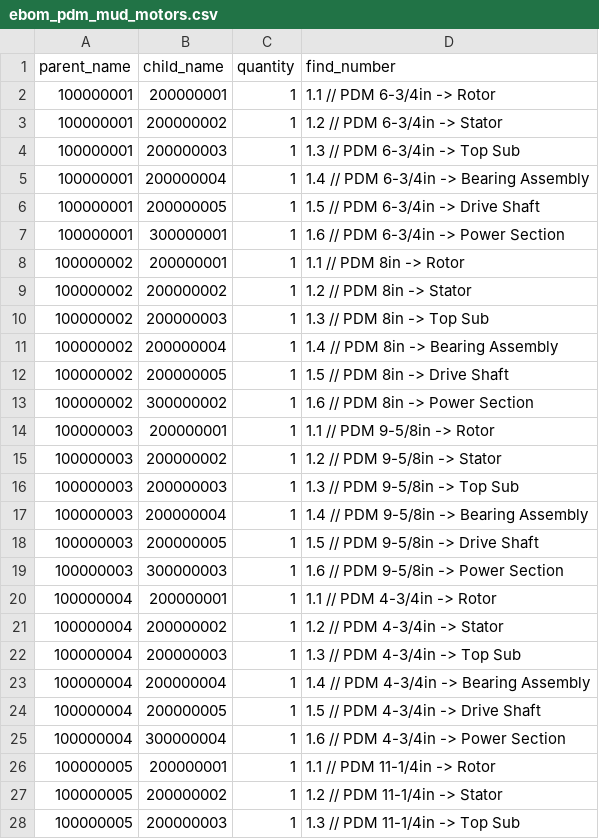
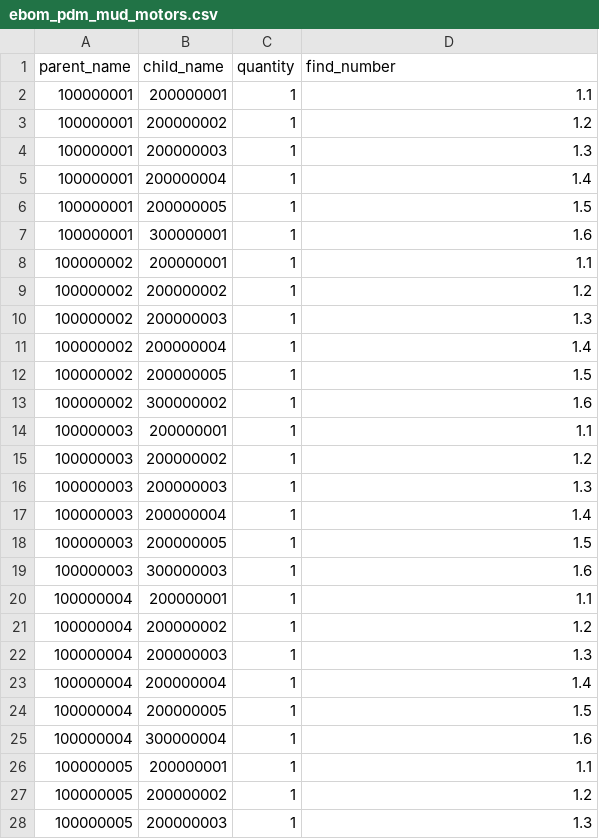
Before and after one commit to agsinghmac/bom, a CSV file: ebom_pdm_mud_motors.csv, drawn as a sheet; only a part is shown; the diff covers the shown part only.

Commit message:
removed quotes
removed quotes that was causing problem at neo4j load

```diff
--- a/ebom_pdm_mud_motors.csv
+++ b/ebom_pdm_mud_motors.csv
@@ -1,28 +1,28 @@
 parent_name,child_name,quantity,find_number
-100000001,200000001,1,"1.1"  // PDM 6-3/4in -> Rotor
-100000001,200000002,1,"1.2"  // PDM 6-3/4in -> Stator
-100000001,200000003,1,"1.3"  // PDM 6-3/4in -> Top Sub
-100000001,200000004,1,"1.4"  // PDM 6-3/4in -> Bearing Assembly
-100000001,200000005,1,"1.5"  // PDM 6-3/4in -> Drive Shaft
-100000001,300000001,1,"1.6"  // PDM 6-3/4in -> Power Section
-100000002,200000001,1,"1.1"  // PDM 8in -> Rotor
-100000002,200000002,1,"1.2"  // PDM 8in -> Stator
-100000002,200000003,1,"1.3"  // PDM 8in -> Top Sub
-100000002,200000004,1,"1.4"  // PDM 8in -> Bearing Assembly
-100000002,200000005,1,"1.5"  // PDM 8in -> Drive Shaft
-100000002,300000002,1,"1.6"  // PDM 8in -> Power Section
-100000003,200000001,1,"1.1"  // PDM 9-5/8in -> Rotor
-100000003,200000002,1,"1.2"  // PDM 9-5/8in -> Stator
-100000003,200000003,1,"1.3"  // PDM 9-5/8in -> Top Sub
-100000003,200000004,1,"1.4"  // PDM 9-5/8in -> Bearing Assembly
-100000003,200000005,1,"1.5"  // PDM 9-5/8in -> Drive Shaft
-100000003,300000003,1,"1.6"  // PDM 9-5/8in -> Power Section
-100000004,200000001,1,"1.1"  // PDM 4-3/4in -> Rotor
-100000004,200000002,1,"1.2"  // PDM 4-3/4in -> Stator
-100000004,200000003,1,"1.3"  // PDM 4-3/4in -> Top Sub
-100000004,200000004,1,"1.4"  // PDM 4-3/4in -> Bearing Assembly
-100000004,200000005,1,"1.5"  // PDM 4-3/4in -> Drive Shaft
-100000004,300000004,1,"1.6"  // PDM 4-3/4in -> Power Section
-100000005,200000001,1,"1.1"  // PDM 11-1/4in -> Rotor
-100000005,200000002,1,"1.2"  // PDM 11-1/4in -> Stator
-100000005,200000003,1,"1.3"  // PDM 11-1/4in -> Top Sub
+100000001,200000001,1,1.1
+100000001,200000002,1,1.2
+100000001,200000003,1,1.3
+100000001,200000004,1,1.4
+100000001,200000005,1,1.5
+100000001,300000001,1,1.6
+100000002,200000001,1,1.1
+100000002,200000002,1,1.2
+100000002,200000003,1,1.3
+100000002,200000004,1,1.4
+100000002,200000005,1,1.5
+100000002,300000002,1,1.6
+100000003,200000001,1,1.1
+100000003,200000002,1,1.2
+100000003,200000003,1,1.3
+100000003,200000004,1,1.4
+100000003,200000005,1,1.5
+100000003,300000003,1,1.6
+100000004,200000001,1,1.1
+100000004,200000002,1,1.2
+100000004,200000003,1,1.3
+100000004,200000004,1,1.4
+100000004,200000005,1,1.5
+100000004,300000004,1,1.6
+100000005,200000001,1,1.1
+100000005,200000002,1,1.2
+100000005,200000003,1,1.3
```
Also changed, not shown: 3 edited cells elsewhere in this file.
